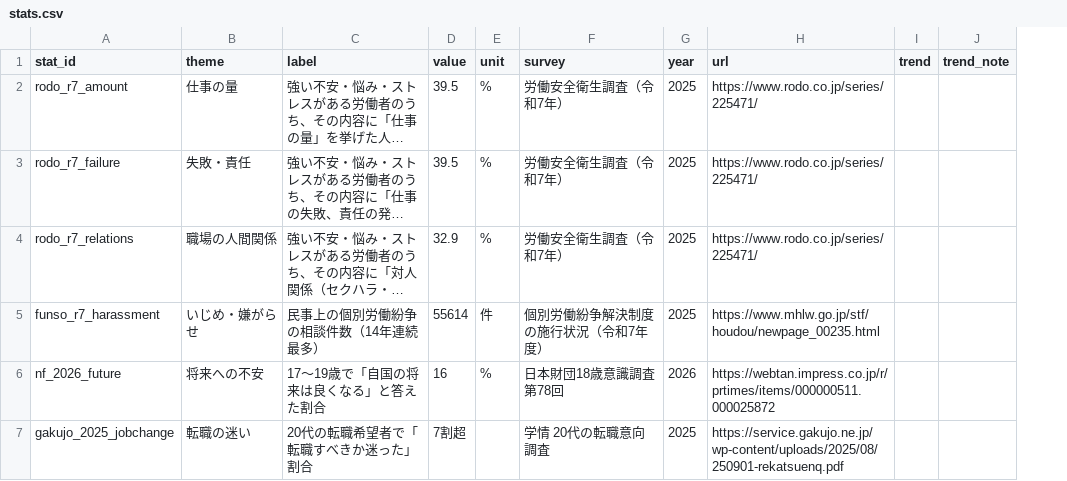
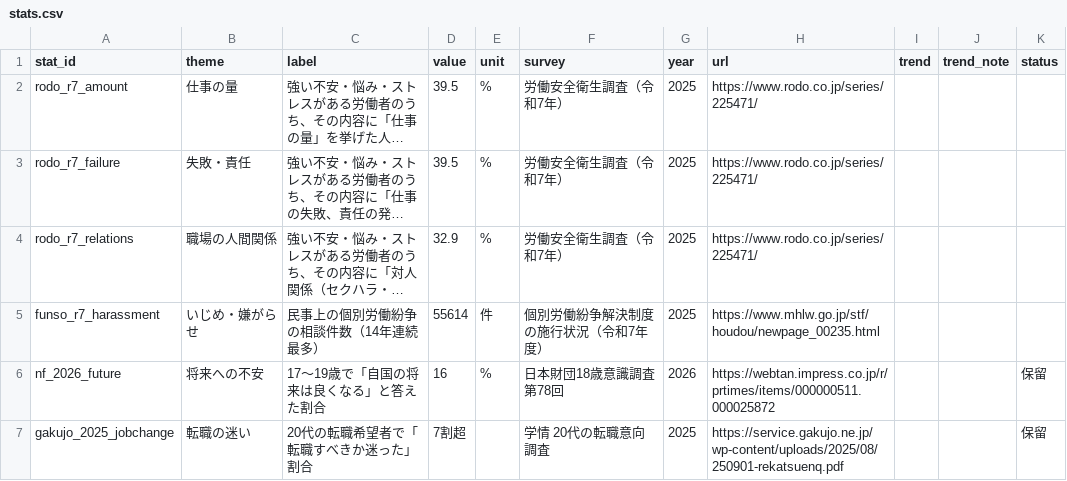
Before and after one commit to bunkoko/bunkoko, a CSV file: config/stats.csv, drawn as a sheet; long unchanged cells end in …; the diff names each change by its address in the sheet, - before the commit and + after, or states it on an @@ line.

```diff
--- a/config/stats.csv
+++ b/config/stats.csv
+column K (status), rows 6-7: 保留 | 保留
```
Also changed, not shown: 26 other files.
